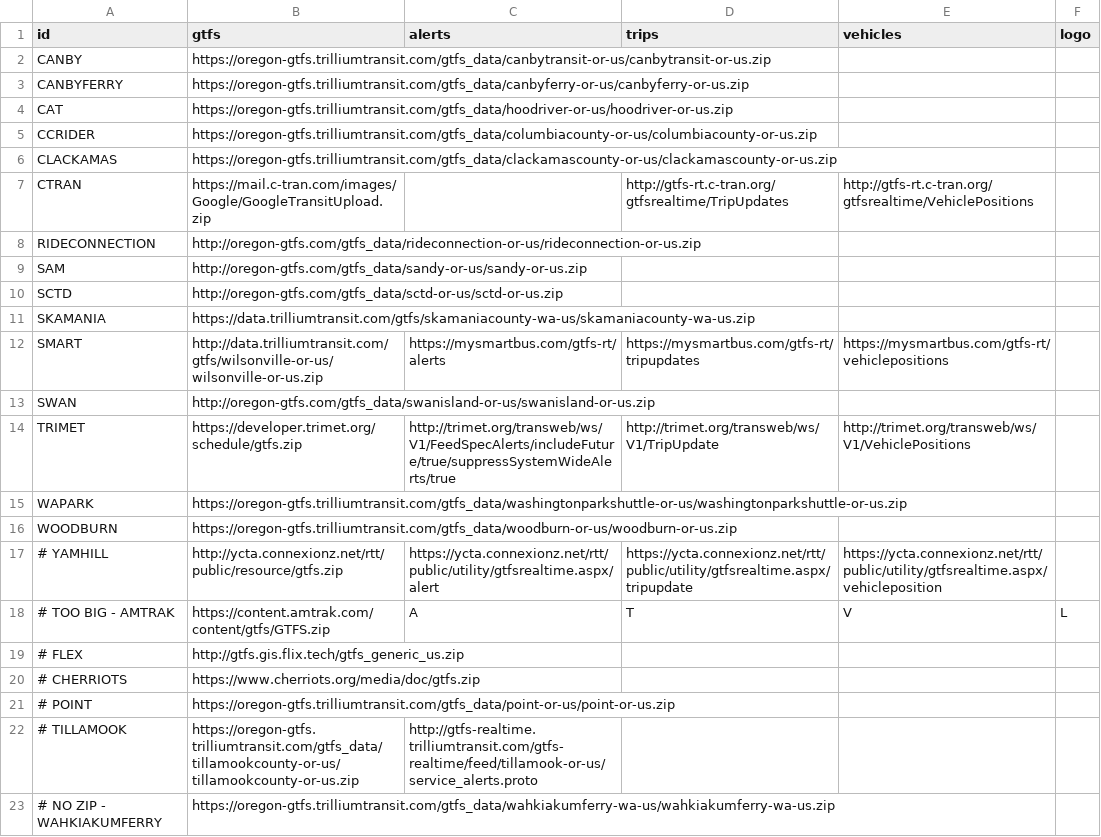
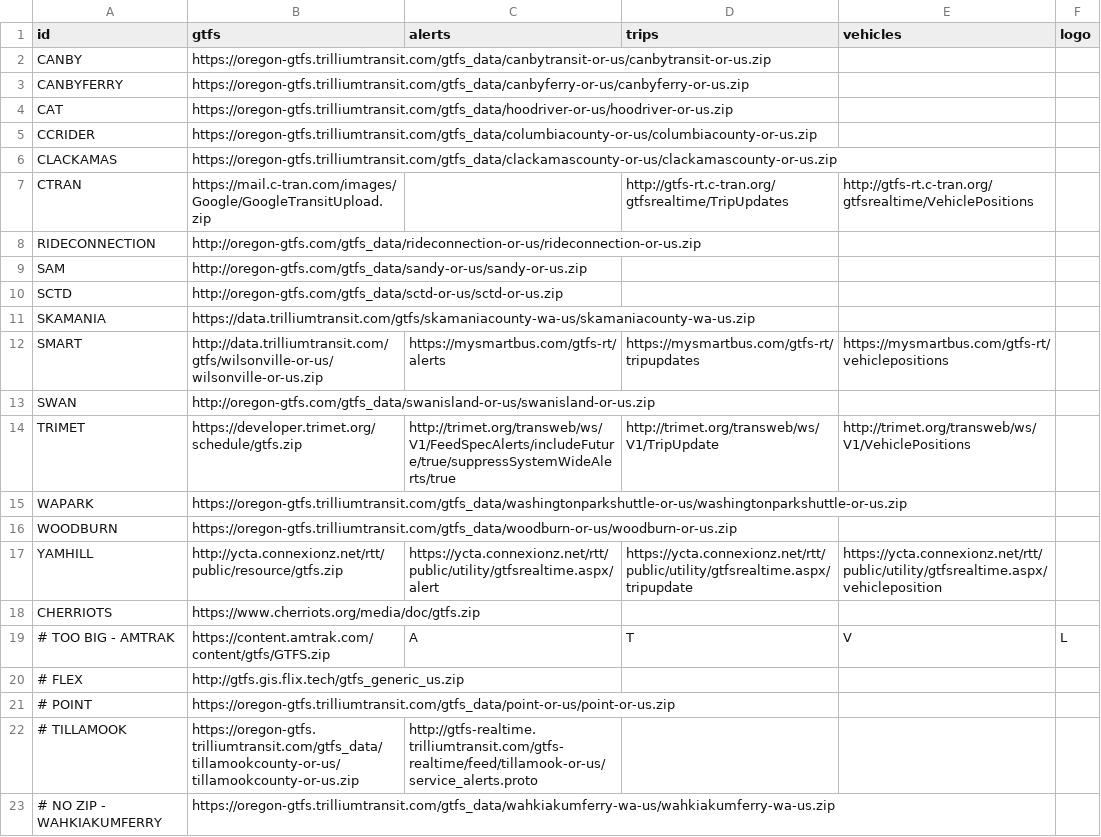
Before and after one commit to OpenTransitTools/convert, a CSV file: ott/convert/csv2json/feeds.csv, drawn as a sheet.

Commit message:
fix: add back test agencies

```diff
--- a/ott/convert/csv2json/feeds.csv
+++ b/ott/convert/csv2json/feeds.csv
@@ -16,6 +16,6 @@ WAPARK,https://oregon-gtfs.trilliumtransit.com/gtfs_data/washingtonparkshuttle-o
 WOODBURN,https://oregon-gtfs.trilliumtransit.com/gtfs_data/woodburn-or-us/woodburn-or-us.zip,,,,
-# YAMHILL,http://ycta.connexionz.net/rtt/public/resource/gtfs.zip,https://ycta.connexionz.net/rtt/public/utility/gtfsrealtime.aspx/alert,https://ycta.connexionz.net/rtt/public/utility/gtfsrealtime.aspx/tripupdate,https://ycta.connexionz.net/rtt/public/utility/gtfsrealtime.aspx/vehicleposition,
+YAMHILL,http://ycta.connexionz.net/rtt/public/resource/gtfs.zip,https://ycta.connexionz.net/rtt/public/utility/gtfsrealtime.aspx/alert,https://ycta.connexionz.net/rtt/public/utility/gtfsrealtime.aspx/tripupdate,https://ycta.connexionz.net/rtt/public/utility/gtfsrealtime.aspx/vehicleposition,
+CHERRIOTS,https://www.cherriots.org/media/doc/gtfs.zip,,,,
 # TOO BIG - AMTRAK,https://content.amtrak.com/content/gtfs/GTFS.zip,A,T,V,L
 # FLEX,http://gtfs.gis.flix.tech/gtfs_generic_us.zip,,,,
-# CHERRIOTS,https://www.cherriots.org/media/doc/gtfs.zip,,,,
 # POINT,https://oregon-gtfs.trilliumtransit.com/gtfs_data/point-or-us/point-or-us.zip,,,,
```
